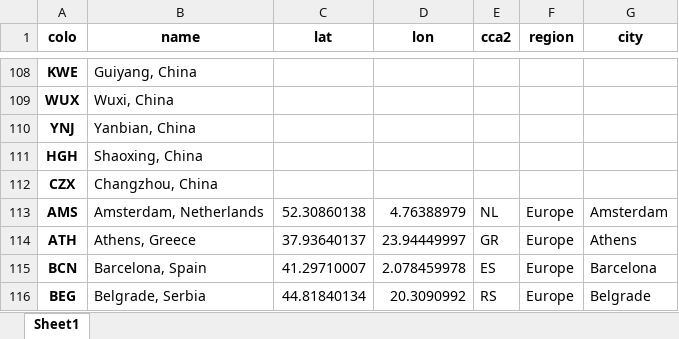
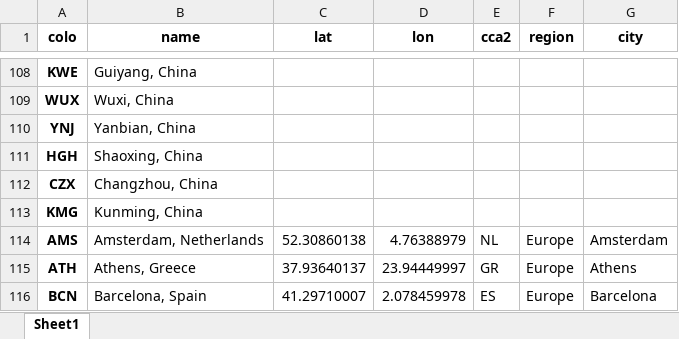
Before and after one commit to Netrvin/cloudflare-colo-list, an Excel workbook: DC-Colos.xlsx, sheet Sheet1, drawn as a sheet; only a part is shown, gaps mark what is left out; the shorter side is filled out with more unchanged rows; values as stored, in another font and other column widths than the file's, no borders; the diff names each change by its address in the sheet, - before the commit and + after, or states it on an @@ line.

```diff
--- a/DC-Colos.xlsx (sheet Sheet1)
+++ b/DC-Colos.xlsx (sheet Sheet1)
+row 113: KMG | Kunming, China
```
Also changed, not shown: 2 other files.
